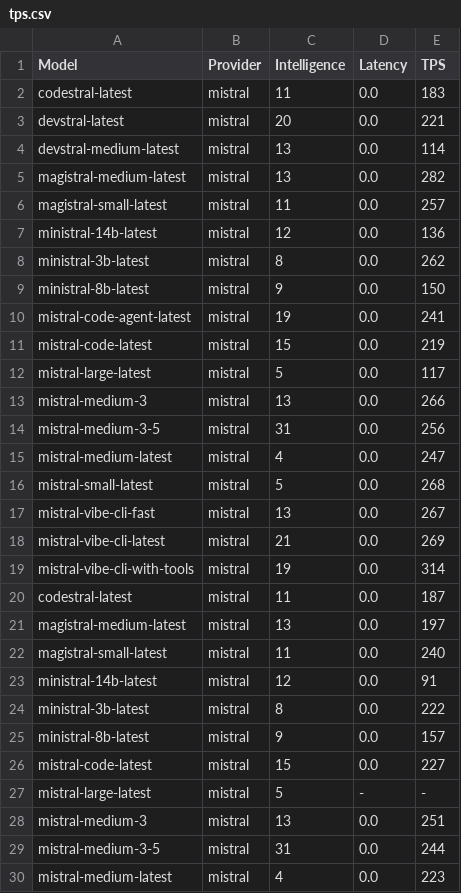
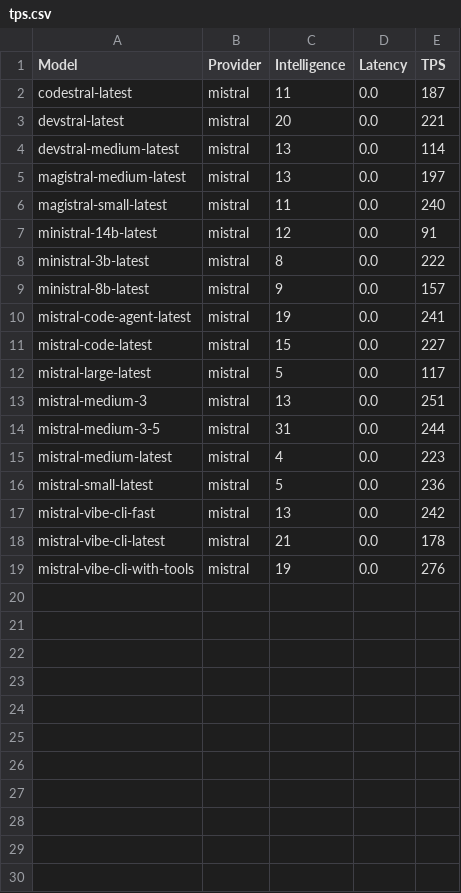
Before and after one commit to yookibooki/llm-benchmarks, a CSV file: mistral/data/tps.csv, drawn as a sheet; only a part is shown; the shorter side is filled out with more unchanged rows.

Commit message:
Fix stale leaderboard: render in pipeline, dedupe CSVs, requeue unmeasured models
- run_pipeline() now calls gen_html.main() after the match steps (render
  failures collected like provider steps) so CI publishes a fresh
  leaderboard daily instead of leaving data/tps.csv + index.html stale
- incremental benchmark selection re-queues models whose latest CSV row
  lacks Latency/TPS (no row, error rows, matcher placeholder rows) via
  _pending_models; full Monday runs still re-benchmark everything
- run_provider_benchmark seeds from deduped rows (latest measured row per
  model), replaces instead of appends when re-benchmarking, and keeps the
  prior measured row when a fresh re-benchmark fails
- matcher read_rows collapses duplicate model rows so polluted provider
  CSVs regenerate through the fixed code path; shared helpers
  has_measurements/latest_measured_row in shared/csv_utils.py
- fix latent NameError: time.sleep in _benchmark_with_retry with no
  import (retry path would crash on APIConnectionError/RateLimitError)
- refresh catalogs (mistral 14 -> 8 live models), regenerate provider CSVs
  and leaderboard through the fixed scripts; docs updated (AGENTS.md
  pipeline/benchmark/quirks, taste.md prune-vs-preserve semantics)
- tests: pipeline selection/dedupe/keep-prior/render wiring coverage

```diff
--- a/mistral/data/tps.csv
+++ b/mistral/data/tps.csv
@@ -1,21 +1,5 @@
 Model,Provider,Intelligence,Latency,TPS
-codestral-latest,mistral,11,0.0,183
+codestral-latest,mistral,11,0.0,187
 devstral-latest,mistral,20,0.0,221
 devstral-medium-latest,mistral,13,0.0,114
-magistral-medium-latest,mistral,13,0.0,282
-magistral-small-latest,mistral,11,0.0,257
-ministral-14b-latest,mistral,12,0.0,136
-ministral-3b-latest,mistral,8,0.0,262
-ministral-8b-latest,mistral,9,0.0,150
-mistral-code-agent-latest,mistral,19,0.0,241
-mistral-code-latest,mistral,15,0.0,219
-mistral-large-latest,mistral,5,0.0,117
-mistral-medium-3,mistral,13,0.0,266
-mistral-medium-3-5,mistral,31,0.0,256
-mistral-medium-latest,mistral,4,0.0,247
-mistral-small-latest,mistral,5,0.0,268
-mistral-vibe-cli-fast,mistral,13,0.0,267
-mistral-vibe-cli-latest,mistral,21,0.0,269
-mistral-vibe-cli-with-tools,mistral,19,0.0,314
-codestral-latest,mistral,11,0.0,187
 magistral-medium-latest,mistral,13,0.0,197
@@ -25,4 +9,5 @@ ministral-3b-latest,mistral,8,0.0,222
 ministral-8b-latest,mistral,9,0.0,157
+mistral-code-agent-latest,mistral,19,0.0,241
 mistral-code-latest,mistral,15,0.0,227
-mistral-large-latest,mistral,5,-,-
+mistral-large-latest,mistral,5,0.0,117
 mistral-medium-3,mistral,13,0.0,251
```
Also changed, not shown: data/tps.csv, nous/data/tps.csv, 17 other files.
